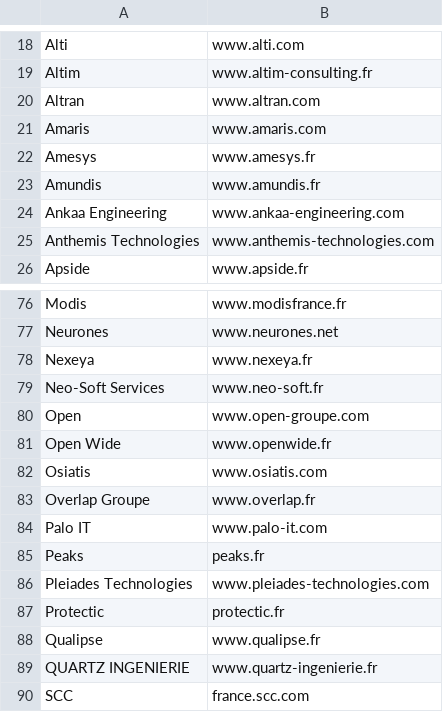
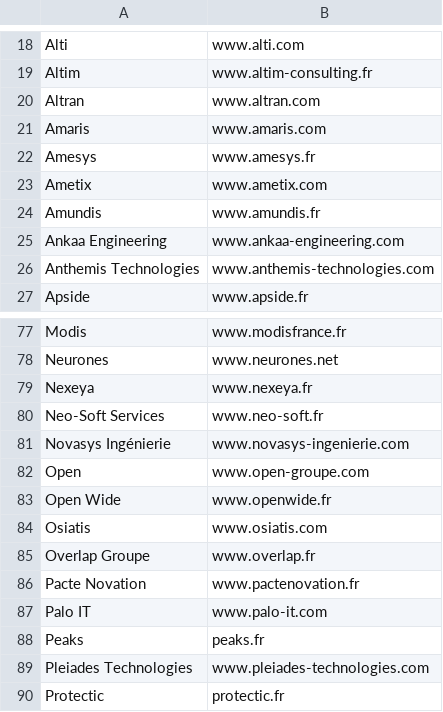
Before and after one commit to yoannsculo/emploi, a CSV file: ssii/ssii.csv, drawn as a sheet; only a part is shown, gaps mark what is left out; the shorter side is filled out with more unchanged rows; the diff names each change by its address in the sheet, - before the commit and + after, or states it on an @@ line.

Commit message:
ajout de 3 SSII

```diff
--- a/ssii/ssii.csv
+++ b/ssii/ssii.csv
+row 23: Ametix | www.ametix.com
+row 81: Novasys Ingénierie | www.novasys-ingenierie.com
+row 86: Pacte Novation | www.pactenovation.fr
```
Also changed, not shown: 1 other file.
